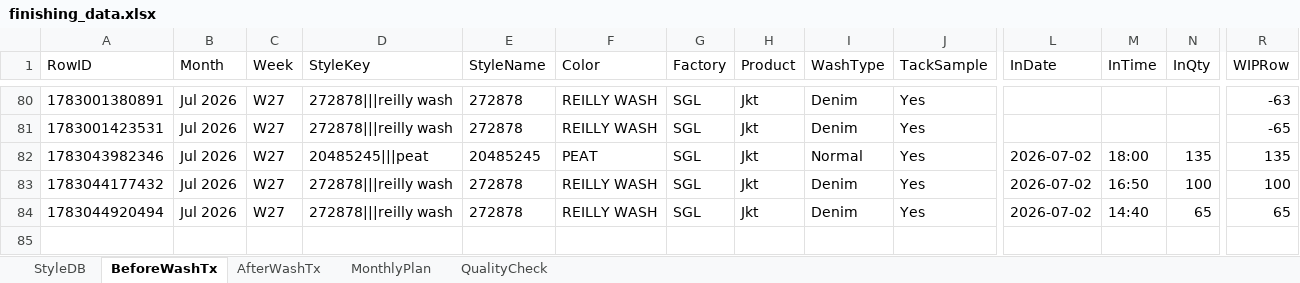
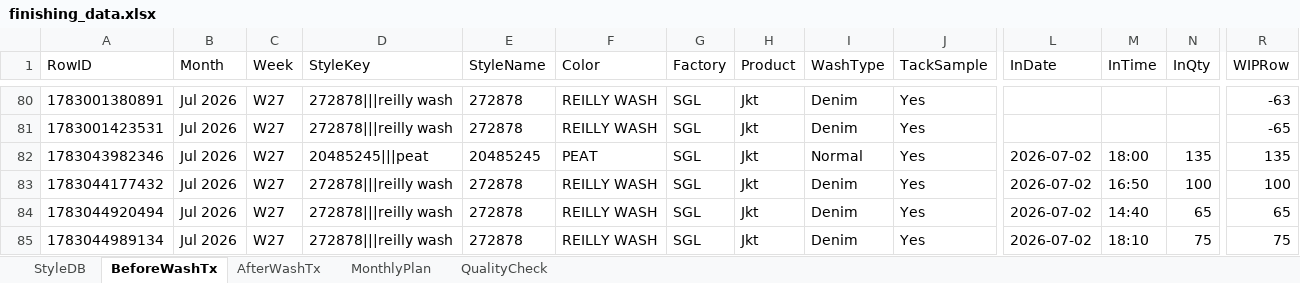
Before and after one commit to Ashen0923/finishing-tracker, an Excel workbook: finishing_data.xlsx, sheet BeforeWashTx, drawn as a sheet; only a part is shown, gaps mark what is left out; values as stored, in another font and other column widths than the file's, no borders; rows hold the shown columns only; the diff names each change by its address in the sheet, - before the commit and + after, or states it on an @@ line.

Commit message:
Update 2026-07-03T02:16:40.610Z

```diff
--- a/finishing_data.xlsx (sheet BeforeWashTx)
+++ b/finishing_data.xlsx (sheet BeforeWashTx)
+row 85: 1783044989134 | Jul 2026 | W27 | 272878|||reilly wash | 272878 | REILLY WASH | SGL | Jkt | Denim | Yes | 2026-07-02 | 18:10 | 75 | 75
```
